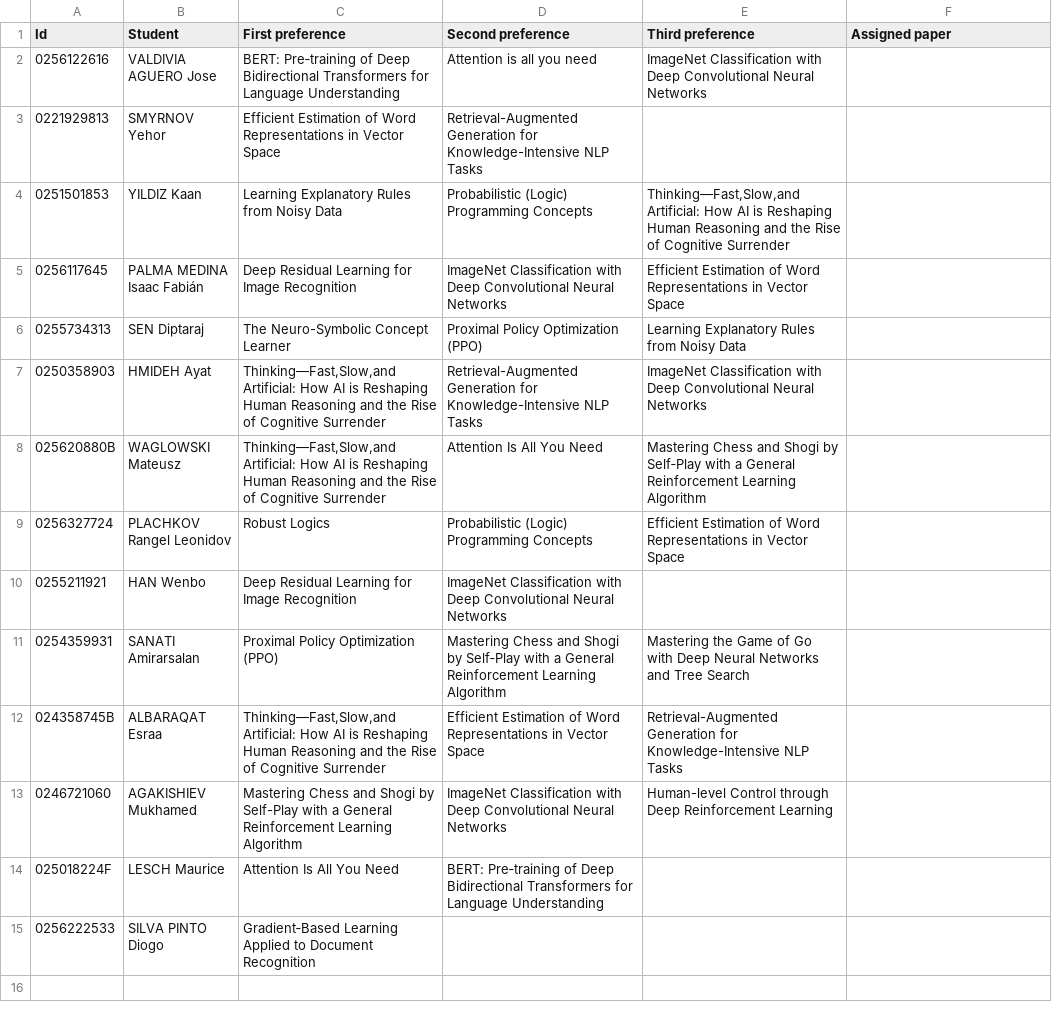
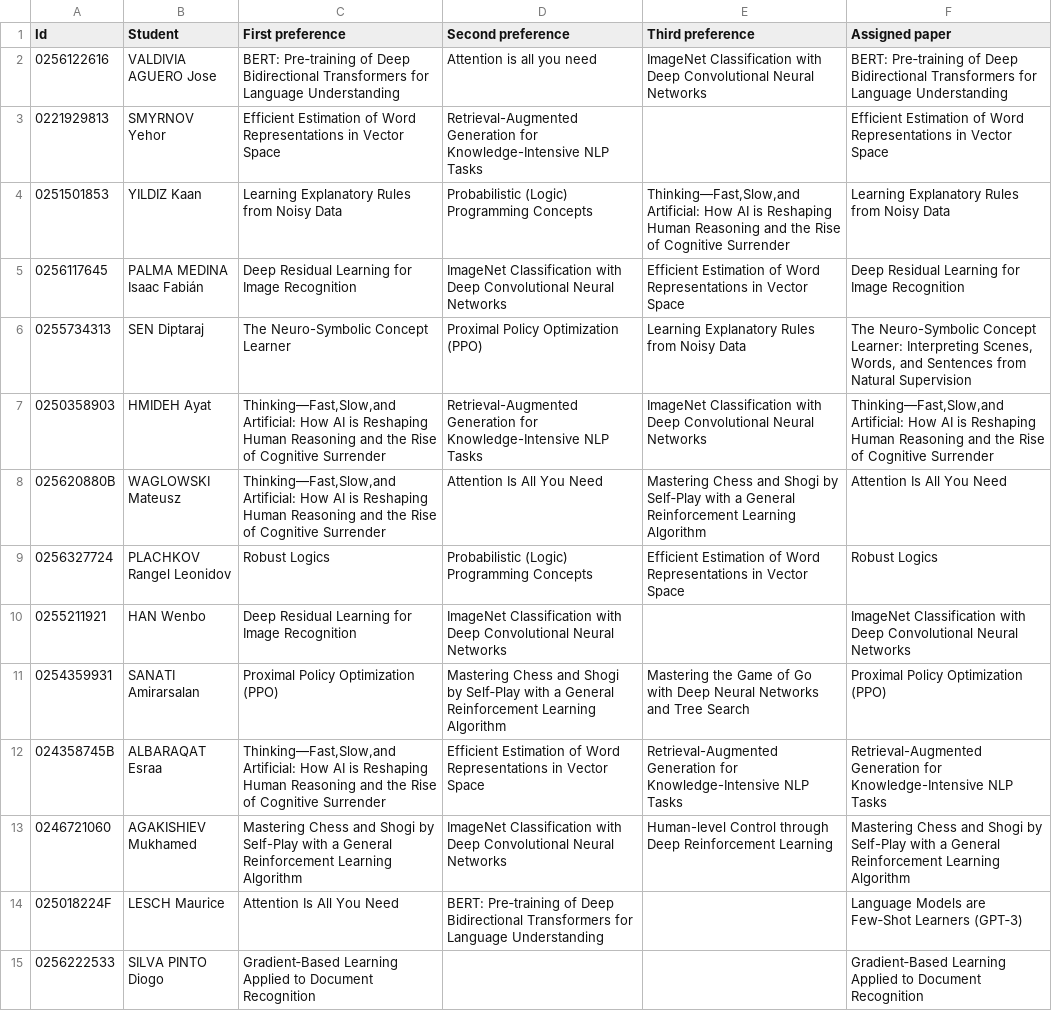
Before and after one commit to icr-unilu/course-2026-winter-stai, a CSV file: docs/bidding.csv, drawn as a sheet; the diff names each change by its address in the sheet, - before the commit and + after, or states it on an @@ line.

Commit message:
chore: assigned papers

```diff
--- a/docs/bidding.csv
+++ b/docs/bidding.csv
-F2 (Assigned paper): (empty)
+F2 (Assigned paper): BERT: Pre‑training of Deep Bidirectional Transformers for Language Understanding
-F3 (Assigned paper): (empty)
+F3 (Assigned paper): Efficient Estimation of Word Representations in Vector Space
-F4 (Assigned paper): (empty)
+F4 (Assigned paper): Learning Explanatory Rules from Noisy Data
-F5 (Assigned paper): (empty)
+F5 (Assigned paper): Deep Residual Learning for Image Recognition
-F6 (Assigned paper): (empty)
+F6 (Assigned paper): The Neuro-Symbolic Concept Learner: Interpreting Scenes, Words, and Sentences from Natural Supervision
-F7 (Assigned paper): (empty)
+F7 (Assigned paper): Thinking—Fast,Slow,and Artificial: How AI is Reshaping Human Reasoning and the Rise of Cognitive Surrender
-F8 (Assigned paper): (empty)
+F8 (Assigned paper): Attention Is All You Need
-F9 (Assigned paper): (empty)
+F9 (Assigned paper): Robust Logics
-F10 (Assigned paper): (empty)
+F10 (Assigned paper): ImageNet Classification with Deep Convolutional Neural Networks
-F11 (Assigned paper): (empty)
+F11 (Assigned paper): Proximal Policy Optimization (PPO)
-F12 (Assigned paper): (empty)
+F12 (Assigned paper): Retrieval-Augmented Generation for Knowledge-Intensive NLP Tasks
-F13 (Assigned paper): (empty)
+F13 (Assigned paper): Mastering Chess and Shogi by Self-Play with a General Reinforcement Learning Algorithm
-F14 (Assigned paper): (empty)
+F14 (Assigned paper): Language Models are Few‑Shot Learners (GPT‑3)
-F15 (Assigned paper): (empty)
+F15 (Assigned paper): Gradient‑Based Learning Applied to Document Recognition
```
